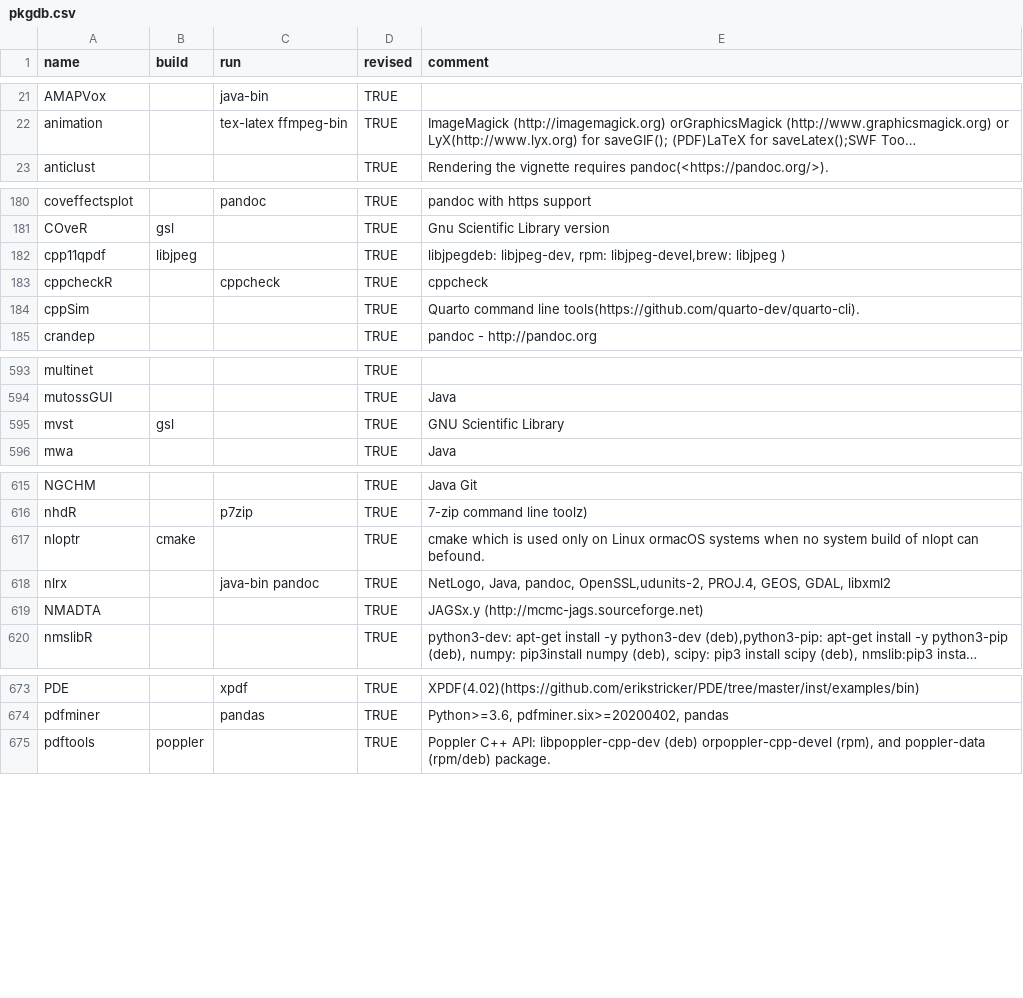
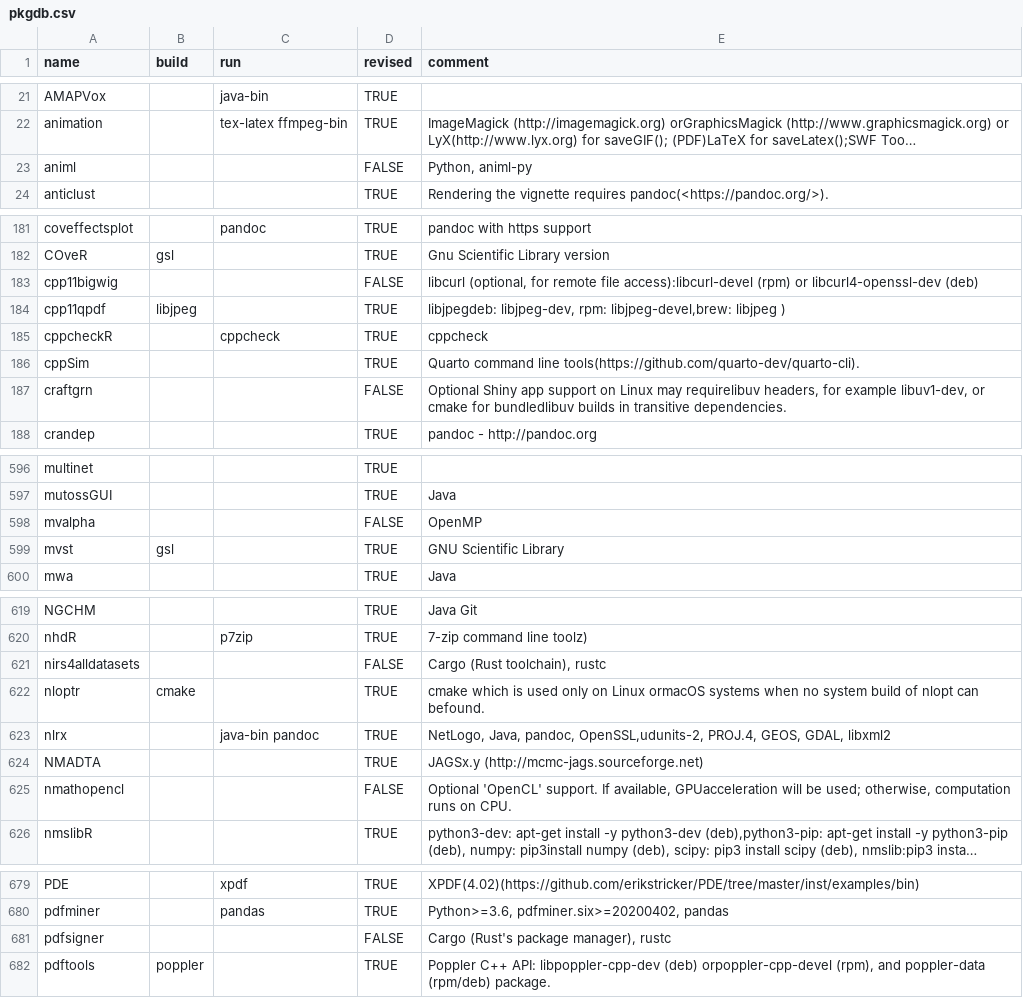
Before and after one commit to cran4linux/sysreqs, a CSV file: pkgdb.csv, drawn as a sheet; only a part is shown, gaps mark what is left out; long unchanged cells end in …; the diff covers the shown part only; the diff names each change by its address in the sheet, - before the commit and + after, or states it on an @@ line.

Commit message:
update pkgdb

```diff
--- a/pkgdb.csv
+++ b/pkgdb.csv
+row 23: animl |  |  | FALSE | Python, animl-py
+row 183: cpp11bigwig |  |  | FALSE | libcurl (optional, for remote file access):libcurl-devel (rpm) or libcurl4-openssl-dev (deb)
+row 187: craftgrn |  |  | FALSE | Optional Shiny app support on Linux may requirelibuv headers, for example libuv1-dev, or cmake for bundledlibuv builds in transitive dependencies.
+row 598: mvalpha |  |  | FALSE | OpenMP
+row 621: nirs4alldatasets |  |  | FALSE | Cargo (Rust toolchain), rustc
+row 625: nmathopencl |  |  | FALSE | Optional 'OpenCL' support. If available, GPUacceleration will be used; otherwise, computation runs on CPU.
+row 681: pdfsigner |  |  | FALSE | Cargo (Rust's package manager), rustc
```
Also changed, not shown: 2 added rows and 9 edited cells elsewhere in this file.
